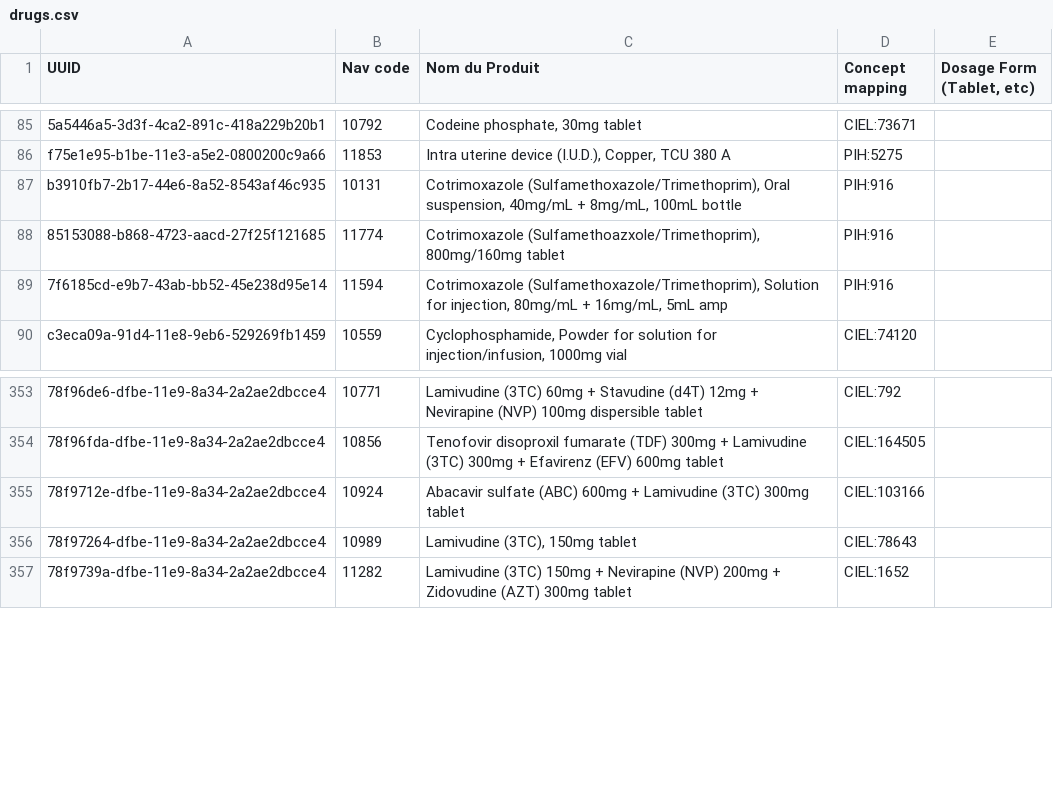
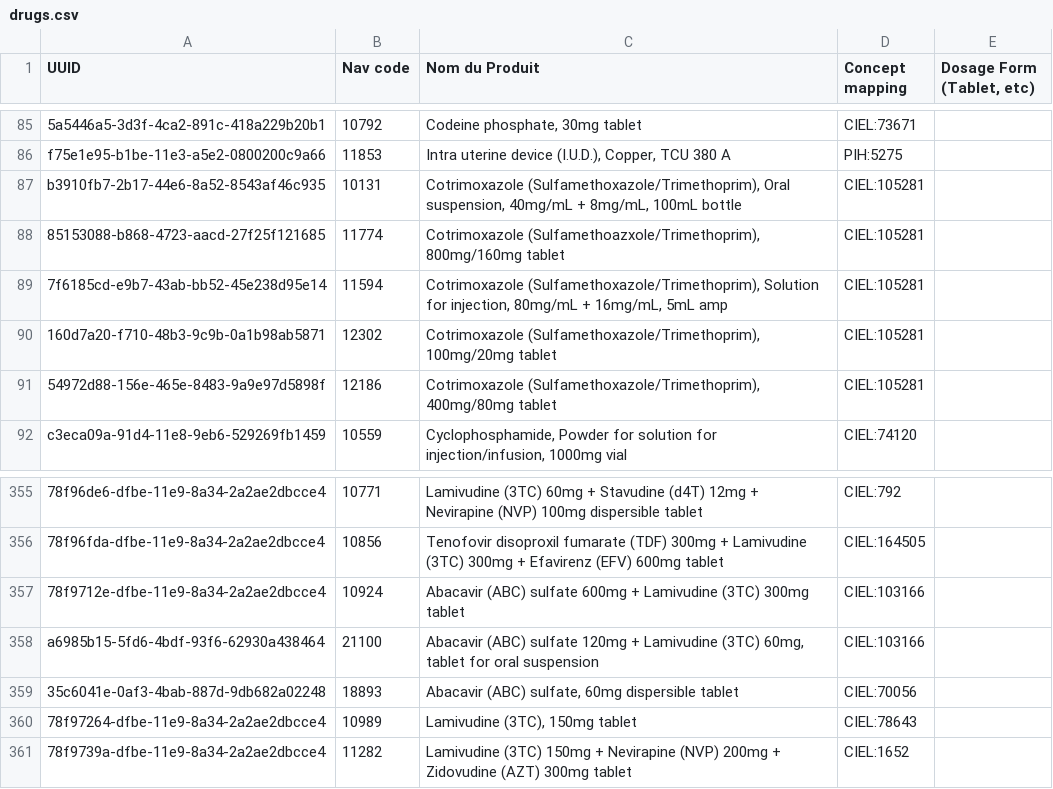
Before and after one commit to andycotton/openmrs-config-zl, a CSV file: configuration/pih/drugs/drugs.csv, drawn as a sheet; only a part is shown, gaps mark what is left out; addresses are those after the commit; the diff names each change by its address in the sheet, - before the commit and + after, or states it on an @@ line.

Commit message:
UHM-4844 Added 4 new ARV drugs

```diff
--- a/configuration/pih/drugs/drugs.csv
+++ b/configuration/pih/drugs/drugs.csv
-D87:D89 (Concept mapping): PIH:916
+D87:D89 (Concept mapping): CIEL:105281
+row 90: 160d7a20-f710-48b3-9c9b-0a1b98ab5871 | 12302 | Cotrimoxazole (Sulfamethoxazole/Trimethoprim), 100mg/20mg tablet | CIEL:105281
+row 91: 54972d88-156e-465e-8483-9a9e97d5898f | 12186 | Cotrimoxazole (Sulfamethoxazole/Trimethoprim), 400mg/80mg tablet | CIEL:105281
-C357 (Nom du Produit): Abacavir sulfate (ABC) 600mg +…
+C357 (Nom du Produit): Abacavir (ABC) sulfate 600mg +…
+row 358: a6985b15-5fd6-4bdf-93f6-62930a438464 | 21100 | Abacavir (ABC) sulfate 120mg + Lamivudine (3TC) 60mg, tablet for oral suspension | CIEL:103166
+row 359: 35c6041e-0af3-4bab-887d-9db682a02248 | 18893 | Abacavir (ABC) sulfate, 60mg dispersible tablet | CIEL:70056
```
